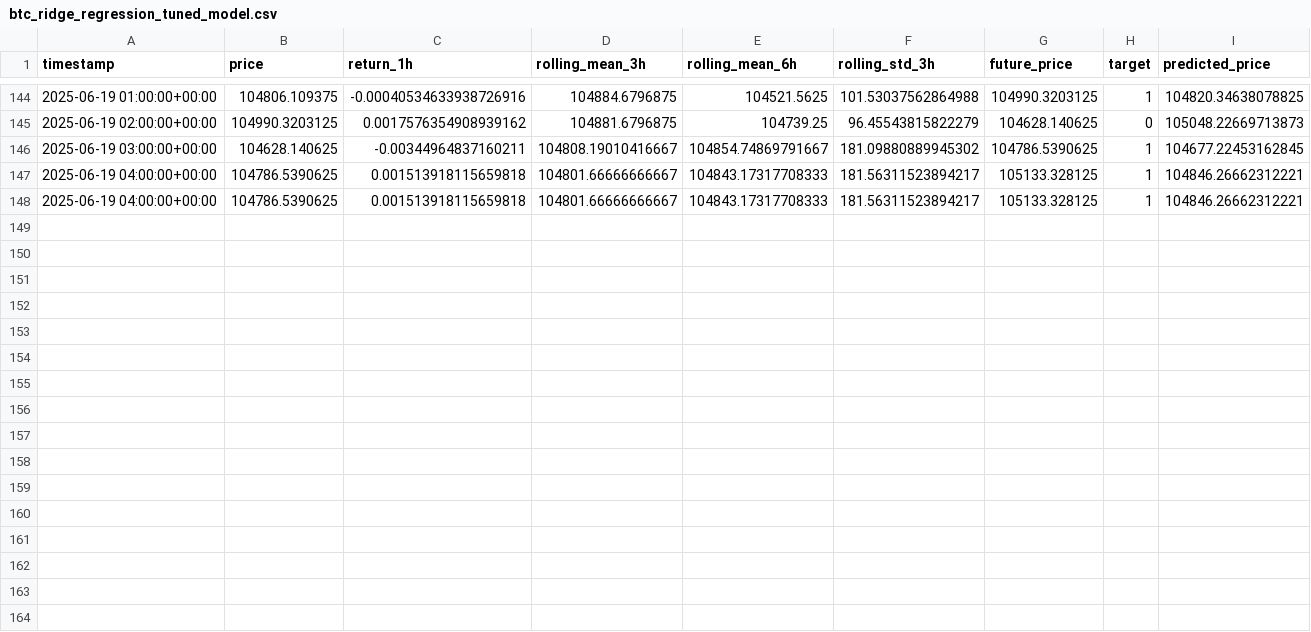
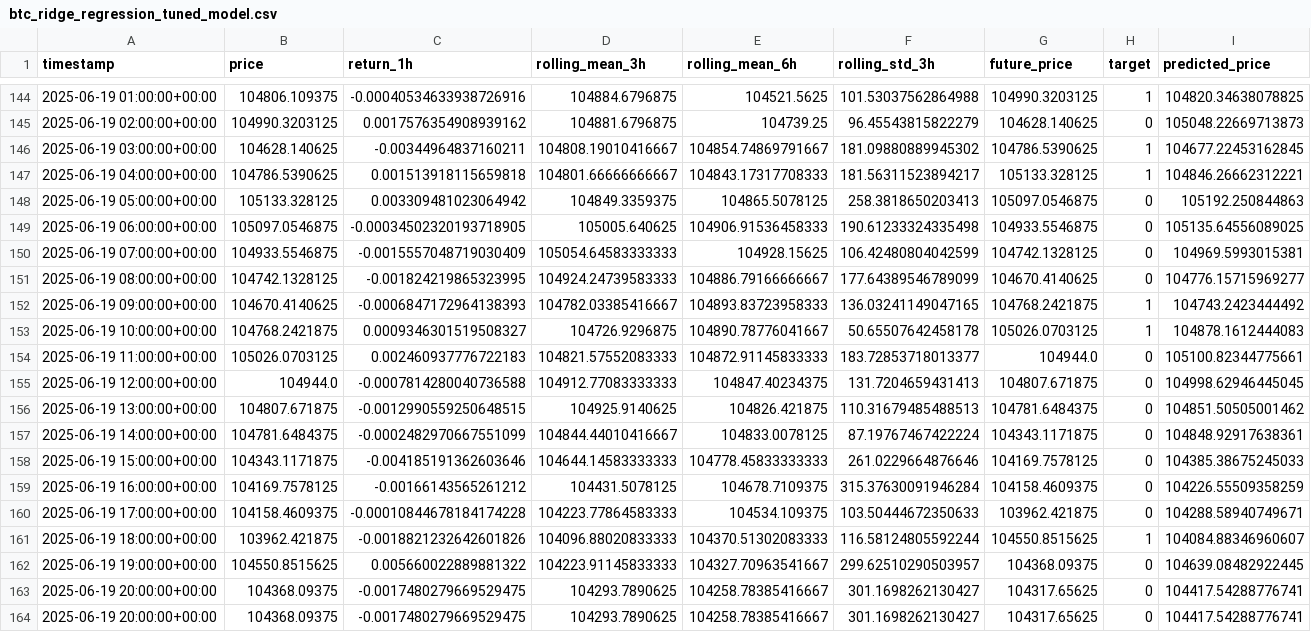
Before and after one commit to Cyberpunk379/btc_ml_dashboard, a CSV file: models/btc_ridge_regression_tuned_model.csv, drawn as a sheet; only a part is shown, gaps mark what is left out.

Commit message:
Model updated

```diff
--- a/models/btc_ridge_regression_tuned_model.csv
+++ b/models/btc_ridge_regression_tuned_model.csv
@@ -147,2 +147,18 @@ timestamp,price,return_1h,rolling_mean_3h,rolling_mean_6h,rolling_std_3h,future_
 2025-06-19 04:00:00+00:00,104786.5390625,0.001513918115659818,104801.66666666667,104843.17317708333,181.56311523894217,105133.328125,1,104846.26662312221
-2025-06-19 04:00:00+00:00,104786.5390625,0.001513918115659818,104801.66666666667,104843.17317708333,181.56311523894217,105133.328125,1,104846.26662312221
+2025-06-19 05:00:00+00:00,105133.328125,0.003309481023064942,104849.3359375,104865.5078125,258.3818650203413,105097.0546875,0,105192.250844863
+2025-06-19 06:00:00+00:00,105097.0546875,-0.00034502320193718905,105005.640625,104906.91536458333,190.61233324335498,104933.5546875,0,105135.64556089025
+2025-06-19 07:00:00+00:00,104933.5546875,-0.0015557048719030409,105054.64583333333,104928.15625,106.42480804042599,104742.1328125,0,104969.5993015381
+2025-06-19 08:00:00+00:00,104742.1328125,-0.001824219865323995,104924.24739583333,104886.79166666667,177.64389546789099,104670.4140625,0,104776.15715969277
+2025-06-19 09:00:00+00:00,104670.4140625,-0.0006847172964138393,104782.03385416667,104893.83723958333,136.03241149047165,104768.2421875,1,104743.2423444492
+2025-06-19 10:00:00+00:00,104768.2421875,0.0009346301519508327,104726.9296875,104890.78776041667,50.65507642458178,105026.0703125,1,104878.1612444083
+2025-06-19 11:00:00+00:00,105026.0703125,0.002460937776722183,104821.57552083333,104872.91145833333,183.72853718013377,104944.0,0,105100.82344775661
+2025-06-19 12:00:00+00:00,104944.0,-0.0007814280040736588,104912.77083333333,104847.40234375,131.7204659431413,104807.671875,0,104998.62946445045
+2025-06-19 13:00:00+00:00,104807.671875,-0.0012990559250648515,104925.9140625,104826.421875,110.31679485488513,104781.6484375,0,104851.50505001462
+2025-06-19 14:00:00+00:00,104781.6484375,-0.0002482970667551099,104844.44010416667,104833.0078125,87.19767467422224,104343.1171875,0,104848.92917638361
+2025-06-19 15:00:00+00:00,104343.1171875,-0.004185191362603646,104644.14583333333,104778.45833333333,261.0229664876646,104169.7578125,0,104385.38675245033
+2025-06-19 16:00:00+00:00,104169.7578125,-0.00166143565261212,104431.5078125,104678.7109375,315.37630091946284,104158.4609375,0,104226.55509358259
+2025-06-19 17:00:00+00:00,104158.4609375,-0.00010844678184174228,104223.77864583333,104534.109375,103.50444672350633,103962.421875,0,104288.58940749671
+2025-06-19 18:00:00+00:00,103962.421875,-0.0018821232642601826,104096.88020833333,104370.51302083333,116.58124805592244,104550.8515625,1,104084.88346960607
+2025-06-19 19:00:00+00:00,104550.8515625,0.005660022889881322,104223.91145833333,104327.70963541667,299.62510290503957,104368.09375,0,104639.08482922445
+2025-06-19 20:00:00+00:00,104368.09375,-0.0017480279669529475,104293.7890625,104258.78385416667,301.1698262130427,104317.65625,0,104417.54288776741
+2025-06-19 20:00:00+00:00,104368.09375,-0.0017480279669529475,104293.7890625,104258.78385416667,301.1698262130427,104317.65625,0,104417.54288776741
```
